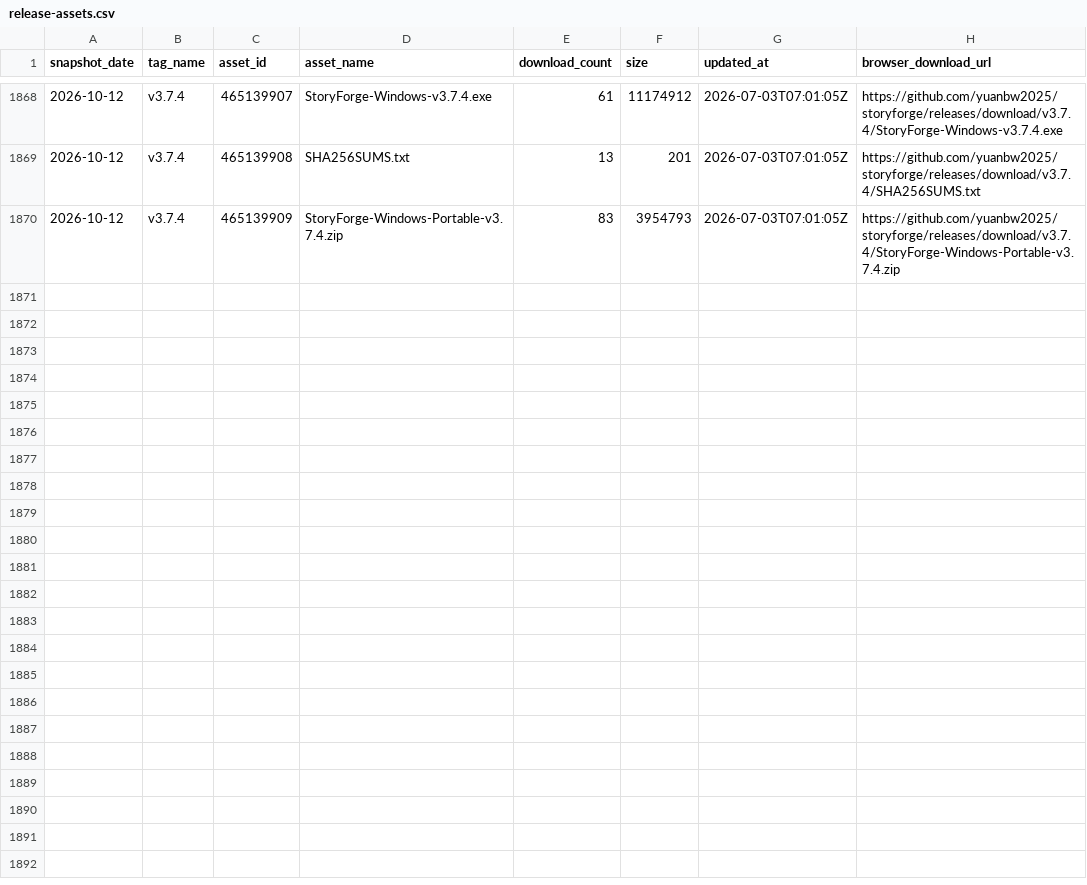
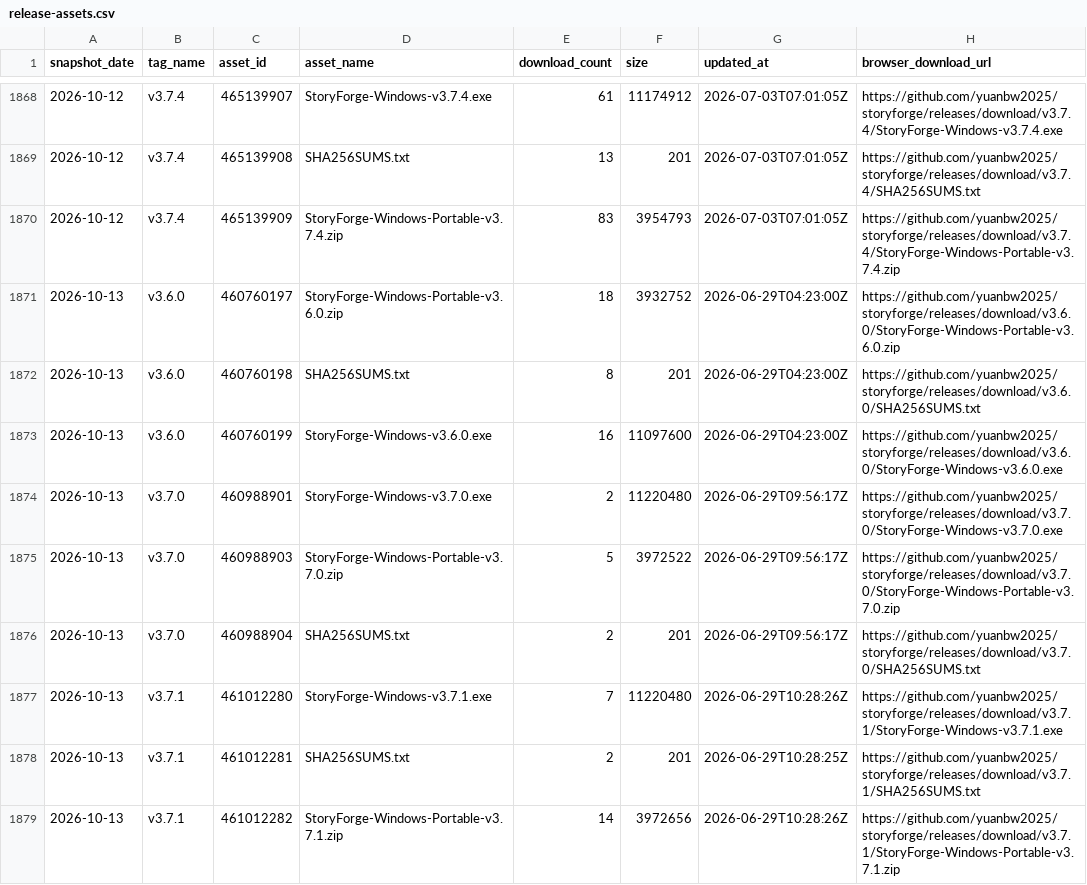
Before and after one commit to Qingyuer/storyforge, a CSV file: data/traffic/release-assets.csv, drawn as a sheet; only a part is shown, gaps mark what is left out; the diff covers the shown part only; the diff names each change by its address in the sheet, - before the commit and + after, or states it on an @@ line.

```diff
--- a/data/traffic/release-assets.csv
+++ b/data/traffic/release-assets.csv
+row 1871: 2026-10-13 | v3.6.0 | 460760197 | StoryForge-Windows-Portable-v3.6.0.zip | 18 | 3932752 | 2026-06-29T04:23:00Z | https://github.com/yuanbw2025/storyforge/releases/download/v3.6.0/StoryForge-Windows-Portable-v3.6.0.zip
+row 1872: 2026-10-13 | v3.6.0 | 460760198 | SHA256SUMS.txt | 8 | 201 | 2026-06-29T04:23:00Z | https://github.com/yuanbw2025/storyforge/releases/download/v3.6.0/SHA256SUMS.txt
+row 1873: 2026-10-13 | v3.6.0 | 460760199 | StoryForge-Windows-v3.6.0.exe | 16 | 11097600 | 2026-06-29T04:23:00Z | https://github.com/yuanbw2025/storyforge/releases/download/v3.6.0/StoryForge-Windows-v3.6.0.exe
+row 1874: 2026-10-13 | v3.7.0 | 460988901 | StoryForge-Windows-v3.7.0.exe | 2 | 11220480 | 2026-06-29T09:56:17Z | https://github.com/yuanbw2025/storyforge/releases/download/v3.7.0/StoryForge-Windows-v3.7.0.exe
+row 1875: 2026-10-13 | v3.7.0 | 460988903 | StoryForge-Windows-Portable-v3.7.0.zip | 5 | 3972522 | 2026-06-29T09:56:17Z | https://github.com/yuanbw2025/storyforge/releases/download/v3.7.0/StoryForge-Windows-Portable-v3.7.0.zip
+row 1876: 2026-10-13 | v3.7.0 | 460988904 | SHA256SUMS.txt | 2 | 201 | 2026-06-29T09:56:17Z | https://github.com/yuanbw2025/storyforge/releases/download/v3.7.0/SHA256SUMS.txt
+row 1877: 2026-10-13 | v3.7.1 | 461012280 | StoryForge-Windows-v3.7.1.exe | 7 | 11220480 | 2026-06-29T10:28:26Z | https://github.com/yuanbw2025/storyforge/releases/download/v3.7.1/StoryForge-Windows-v3.7.1.exe
+row 1878: 2026-10-13 | v3.7.1 | 461012281 | SHA256SUMS.txt | 2 | 201 | 2026-06-29T10:28:25Z | https://github.com/yuanbw2025/storyforge/releases/download/v3.7.1/SHA256SUMS.txt
+row 1879: 2026-10-13 | v3.7.1 | 461012282 | StoryForge-Windows-Portable-v3.7.1.zip | 14 | 3972656 | 2026-06-29T10:28:26Z | https://github.com/yuanbw2025/storyforge/releases/download/v3.7.1/StoryForge-Windows-Portable-v3.7.1.zip
```
Also changed, not shown: 9 added rows elsewhere in this file, data/traffic/clones.csv, data/traffic/views.csv.
